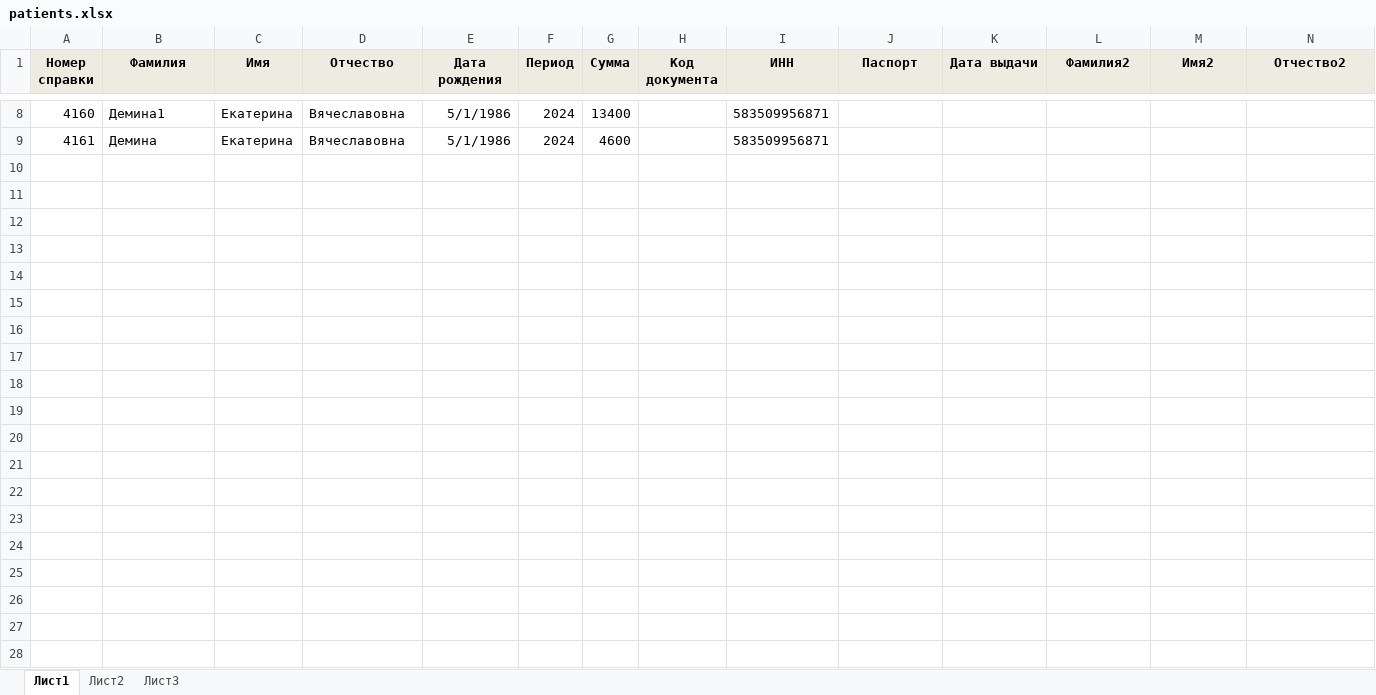
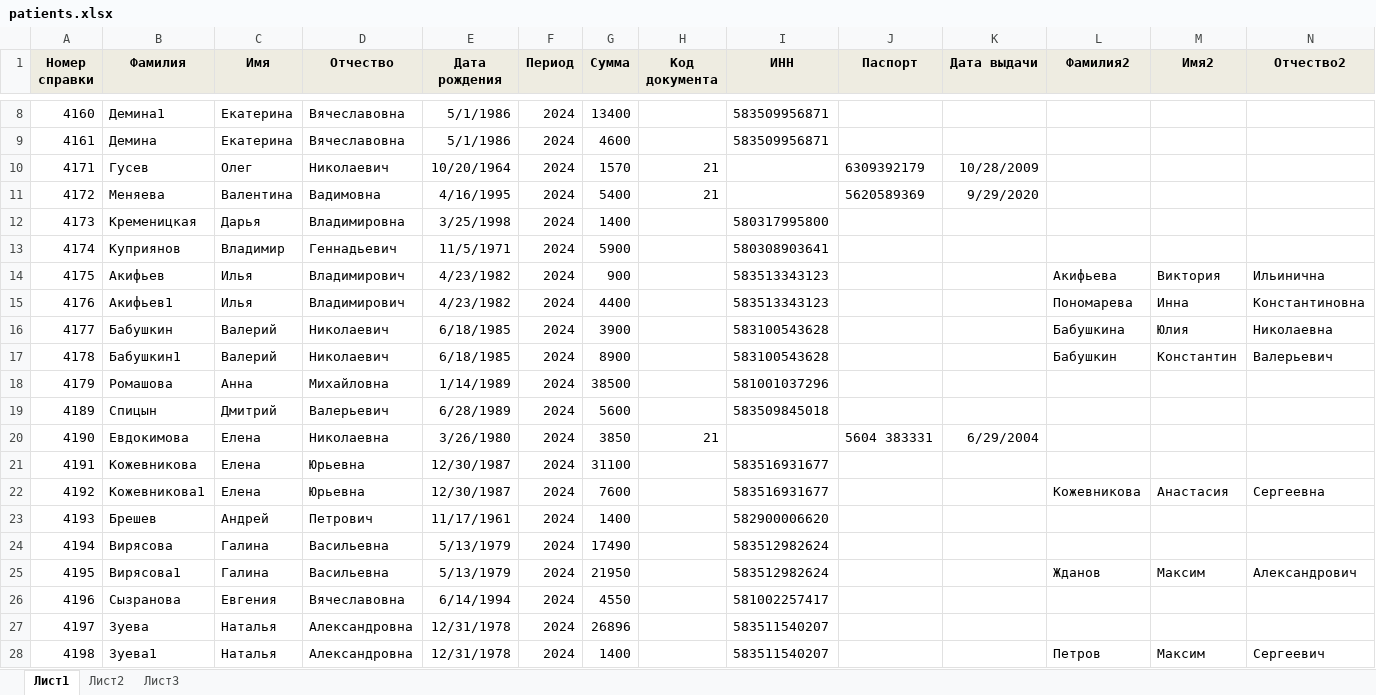
Before and after one commit to CyberPunk58/nalog_pdf, an Excel workbook: patients.xlsx, sheet Лист1, drawn as a sheet; only a part is shown, gaps mark what is left out; values as stored, in another font and other column widths than the file's, no borders; rows hold the shown columns only; the diff covers the shown part only; the diff names each change by its address in the sheet, - before the commit and + after, or states it on an @@ line.

Commit message:
Поправлено заполнение номера паспорта и кода документа

```diff
--- a/patients.xlsx (sheet Лист1)
+++ b/patients.xlsx (sheet Лист1)
+row 10: 4171 | Гусев | Олег | Николаевич | 10/20/1964 | 2024 | 1570 | 21 |  | 6309392179 | 10/28/2009
+row 11: 4172 | Меняева | Валентина | Вадимовна | 4/16/1995 | 2024 | 5400 | 21 |  | 5620589369 | 9/29/2020
+row 12: 4173 | Кременицкая | Дарья | Владимировна | 3/25/1998 | 2024 | 1400 |  | 580317995800
+row 13: 4174 | Куприянов | Владимир | Геннадьевич | 11/5/1971 | 2024 | 5900 |  | 580308903641
+row 14: 4175 | Акифьев | Илья | Владимирович | 4/23/1982 | 2024 | 900 |  | 583513343123 |  |  | Акифьева | Виктория | Ильинична
+row 15: 4176 | Акифьев1 | Илья | Владимирович | 4/23/1982 | 2024 | 4400 |  | 583513343123 |  |  | Пономарева | Инна | Константиновна
+row 16: 4177 | Бабушкин | Валерий | Николаевич | 6/18/1985 | 2024 | 3900 |  | 583100543628 |  |  | Бабушкина | Юлия | Николаевна
+row 17: 4178 | Бабушкин1 | Валерий | Николаевич | 6/18/1985 | 2024 | 8900 |  | 583100543628 |  |  | Бабушкин | Константин | Валерьевич
+row 18: 4179 | Ромашова | Анна | Михайловна | 1/14/1989 | 2024 | 38500 |  | 581001037296
+row 19: 4189 | Спицын | Дмитрий | Валерьевич | 6/28/1989 | 2024 | 5600 |  | 583509845018
+row 20: 4190 | Евдокимова | Елена | Николаевна | 3/26/1980 | 2024 | 3850 | 21 |  | 5604 383331 | 6/29/2004
+row 21: 4191 | Кожевникова | Елена | Юрьевна | 12/30/1987 | 2024 | 31100 |  | 583516931677
+row 22: 4192 | Кожевникова1 | Елена | Юрьевна | 12/30/1987 | 2024 | 7600 |  | 583516931677 |  |  | Кожевникова | Анастасия | Сергеевна
+row 23: 4193 | Брешев | Андрей | Петрович | 11/17/1961 | 2024 | 1400 |  | 582900006620
+row 24: 4194 | Вирясова | Галина | Васильевна | 5/13/1979 | 2024 | 17490 |  | 583512982624
+row 25: 4195 | Вирясова1 | Галина | Васильевна | 5/13/1979 | 2024 | 21950 |  | 583512982624 |  |  | Жданов | Максим | Александрович
+row 26: 4196 | Сызранова | Евгения | Вячеславовна | 6/14/1994 | 2024 | 4550 |  | 581002257417
+row 27: 4197 | Зуева | Наталья | Александровна | 12/31/1978 | 2024 | 26896 |  | 583511540207
+row 28: 4198 | Зуева1 | Наталья | Александровна | 12/31/1978 | 2024 | 1400 |  | 583511540207 |  |  | Петров | Максим | Сергеевич
```
Also changed, not shown: 11 added rows and 17 edited cells elsewhere in this sheet, 1 other file.
